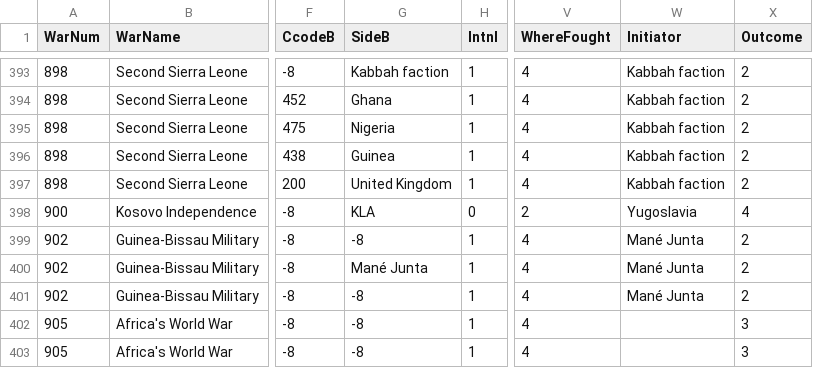
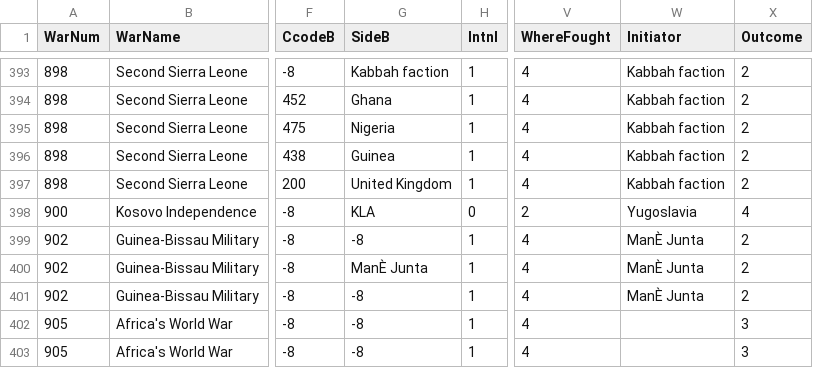
Before and after one commit to jenna-jordan/international-relations-database, a CSV file: SourceData/CorrelatesOfWar/Intra-StateWarData_v4.1.csv, drawn as a sheet; only a part is shown, gaps mark what is left out; the diff names each change by its address in the sheet, - before the commit and + after, or states it on an @@ line.

```diff
--- a/SourceData/CorrelatesOfWar/Intra-StateWarData_v4.1.csv
+++ b/SourceData/CorrelatesOfWar/Intra-StateWarData_v4.1.csv
-W399:W401 (Initiator): Mané Junta
+W399:W401 (Initiator): ManÈ Junta
-G400 (SideB): Mané Junta
+G400 (SideB): ManÈ Junta
```
Also changed, not shown: SourceData/CorrelatesOfWar/Extra-StateWarData_v4.0.csv, SourceData/CorrelatesOfWar/Non-StateWarData_v4.0.csv, 9 other files.
